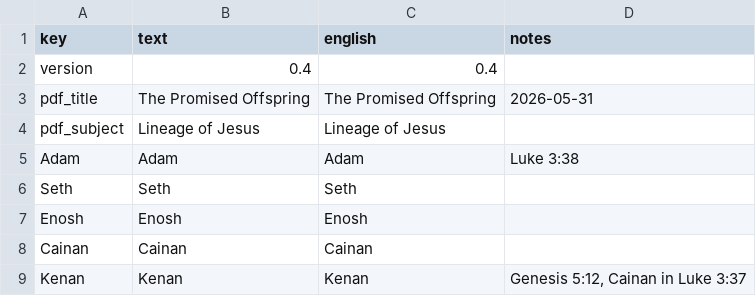
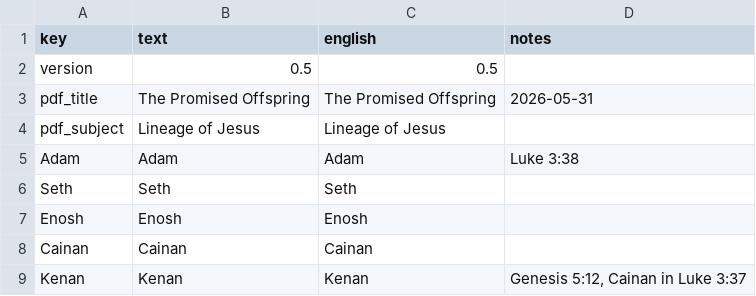
Before and after one commit to kreier/promised-offspring, a CSV file: db/dictionary_en.csv, drawn as a sheet; only a part is shown.

```diff
--- a/db/dictionary_en.csv
+++ b/db/dictionary_en.csv
@@ -1,3 +1,3 @@
 key,text,english,notes
-version,0.4,0.4,
+version,0.5,0.5,
 pdf_title,The Promised Offspring,The Promised Offspring,2026-05-31
```
Also changed, not shown: db/children.csv, db/dictionary_reference.csv, 1 other file.
